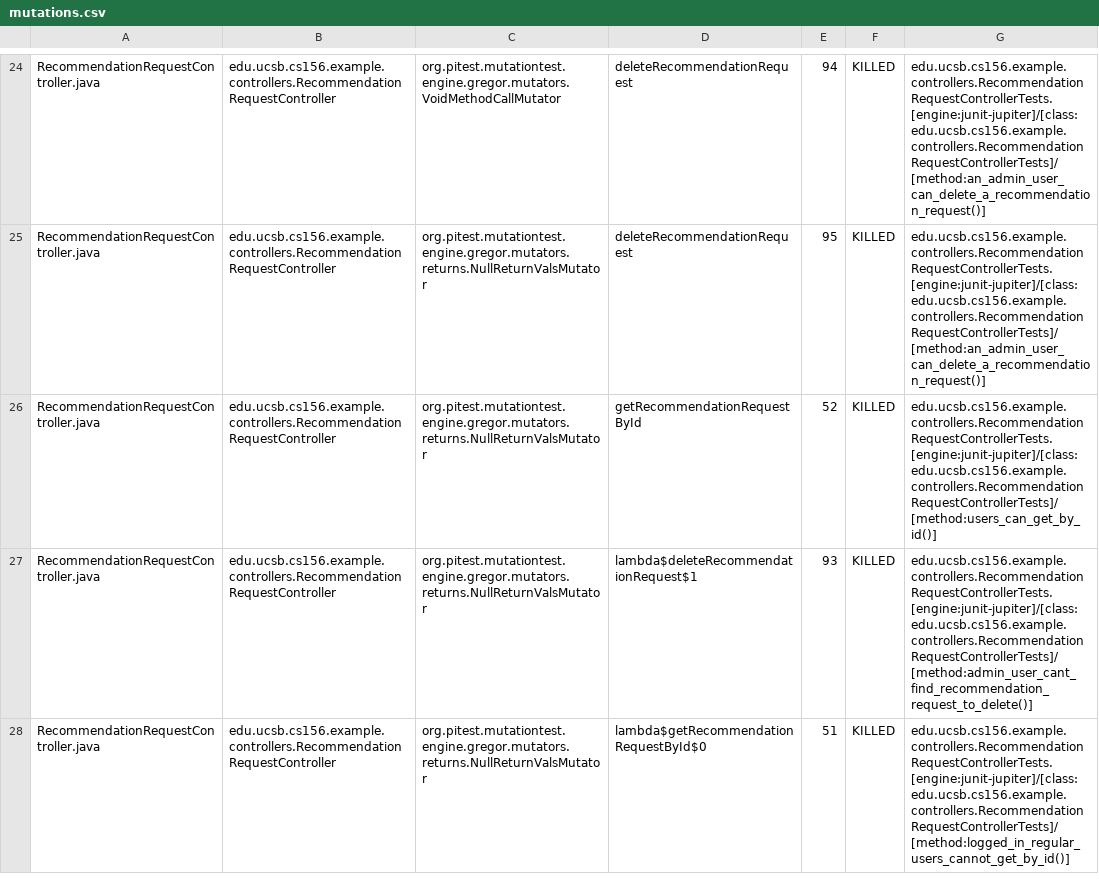
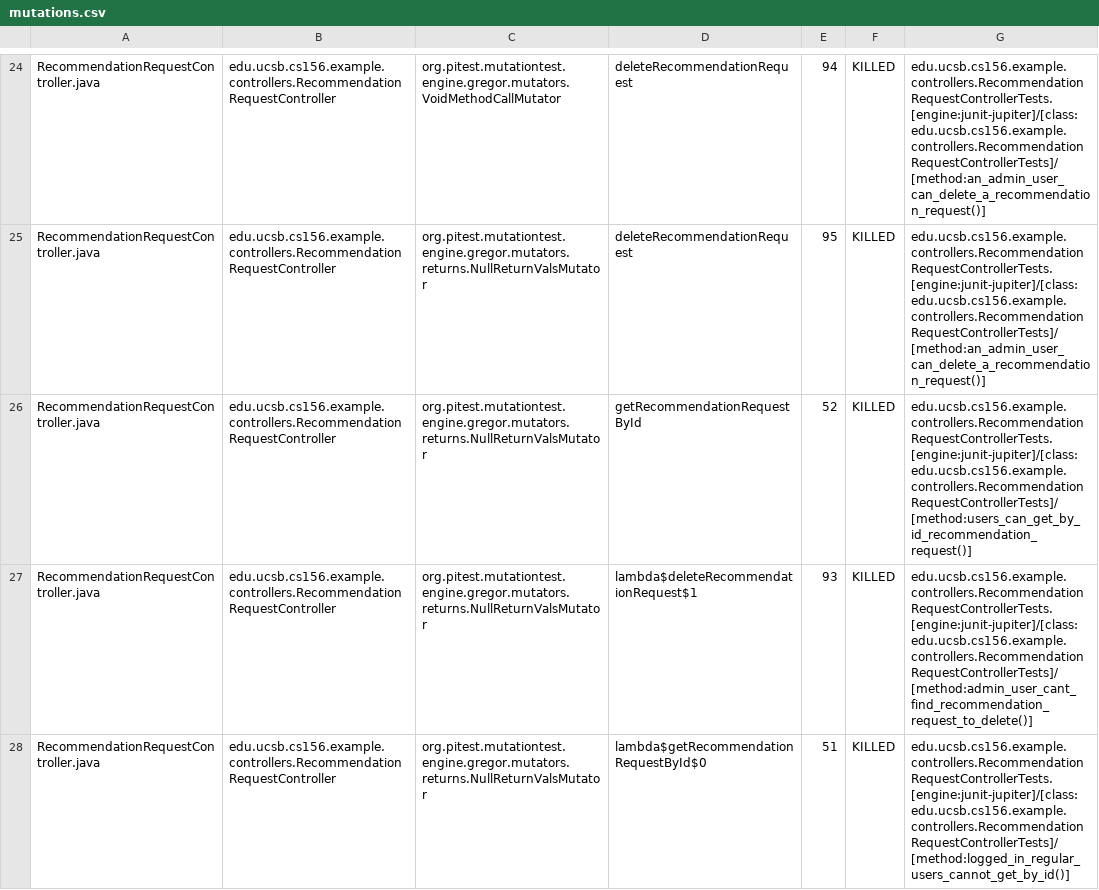
Before and after one commit to ucsb-cs156-s24/team03-s24-5pm-8, a CSV file: prs/68/pitest/mutations.csv, drawn as a sheet; only a part is shown, gaps mark what is left out; the diff covers the shown part only.

Commit message:
Deploying to gh-pages from @ ucsb-cs156-s24/team03-s24-5pm-8@4d67f9dadecb649a141e63c2fafaf6717f0f89a7 🚀

```diff
--- a/prs/68/pitest/mutations.csv
+++ b/prs/68/pitest/mutations.csv
@@ -25,3 +25,3 @@ RecommendationRequestController.java,edu.ucsb.cs156.example.controllers.Recommen
 RecommendationRequestController.java,edu.ucsb.cs156.example.controllers.RecommendationRequestController,org.pitest.mutationtest.engine.gregor.mutators.returns.NullReturnValsMutator,deleteRecommendationRequest,95,KILLED,edu.ucsb.cs156.example.controllers.RecommendationRequestControllerTests.[engine:junit-jupiter]/[class:edu.ucsb.cs156.example.controllers.RecommendationRequestControllerTests]/[method:an_admin_user_can_delete_a_recommendation_request()]
-RecommendationRequestController.java,edu.ucsb.cs156.example.controllers.RecommendationRequestController,org.pitest.mutationtest.engine.gregor.mutators.returns.NullReturnValsMutator,getRecommendationRequestById,52,KILLED,edu.ucsb.cs156.example.controllers.RecommendationRequestControllerTests.[engine:junit-jupiter]/[class:edu.ucsb.cs156.example.controllers.RecommendationRequestControllerTests]/[method:users_can_get_by_id()]
+RecommendationRequestController.java,edu.ucsb.cs156.example.controllers.RecommendationRequestController,org.pitest.mutationtest.engine.gregor.mutators.returns.NullReturnValsMutator,getRecommendationRequestById,52,KILLED,edu.ucsb.cs156.example.controllers.RecommendationRequestControllerTests.[engine:junit-jupiter]/[class:edu.ucsb.cs156.example.controllers.RecommendationRequestControllerTests]/[method:users_can_get_by_id_recommendation_request()]
 RecommendationRequestController.java,edu.ucsb.cs156.example.controllers.RecommendationRequestController,org.pitest.mutationtest.engine.gregor.mutators.returns.NullReturnValsMutator,lambda$deleteRecommendationRequest$1,93,KILLED,edu.ucsb.cs156.example.controllers.RecommendationRequestControllerTests.[engine:junit-jupiter]/[class:edu.ucsb.cs156.example.controllers.RecommendationRequestControllerTests]/[method:admin_user_cant_find_recommendation_request_to_delete()]
```
Also changed, not shown: 1 edited cell elsewhere in this file, 13 other files.
